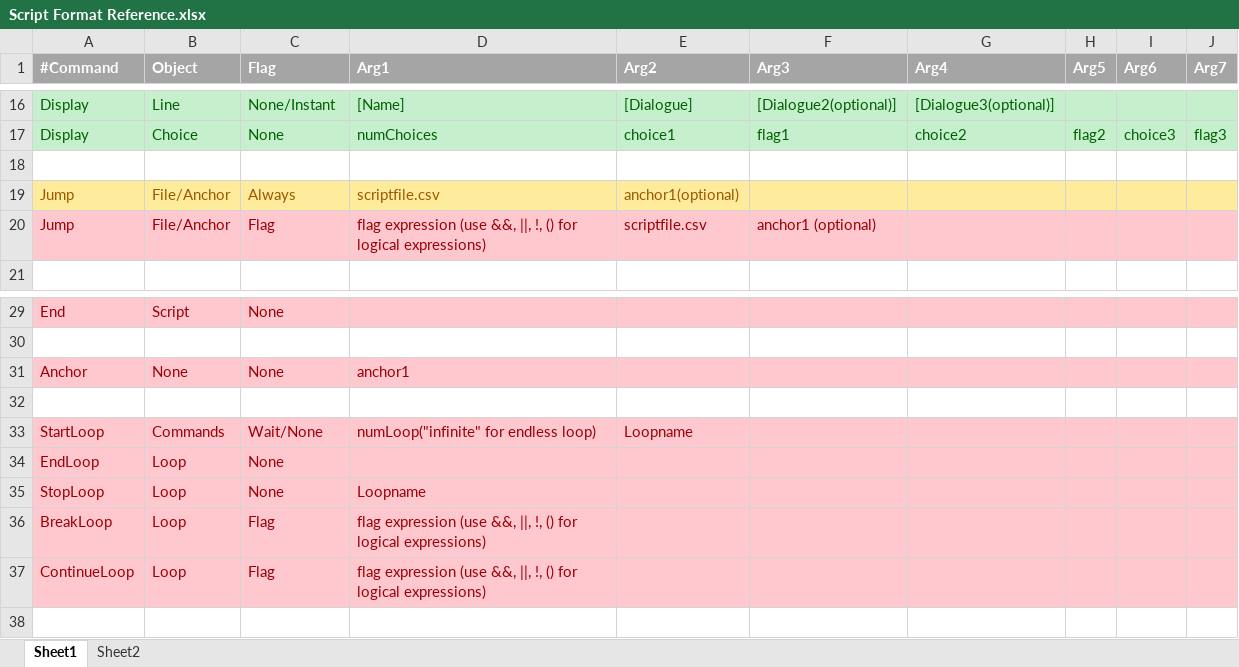
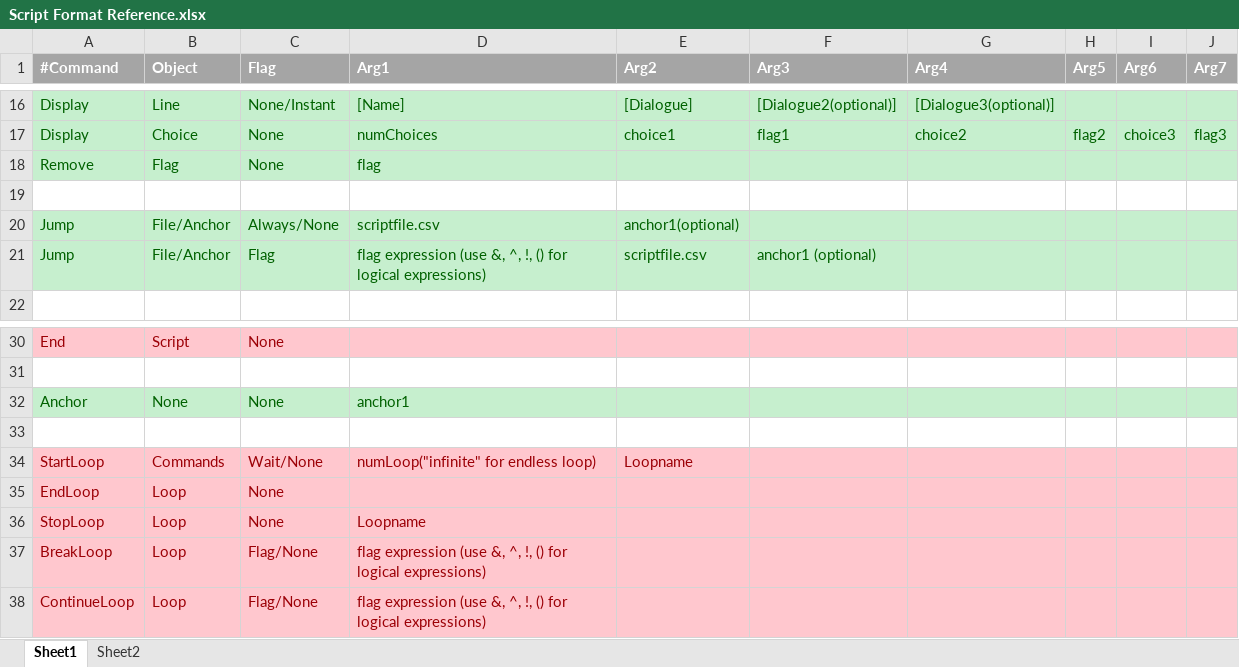
Before and after one commit to Ming-2015/Visual-Novel-Engine, an Excel workbook: SFML_tester/Script Format Reference.xlsx, sheet Sheet1, drawn as a sheet; only a part is shown, gaps mark what is left out; values as stored, in another font and other column widths than the file's, no borders; addresses are those after the commit; the diff names each change by its address in the sheet, - before the commit and + after, or states it on an @@ line.

Commit message:
done jump command

```diff
--- a/SFML_tester/Script Format Reference.xlsx (sheet Sheet1)
+++ b/SFML_tester/Script Format Reference.xlsx (sheet Sheet1)
+row 18: Remove | Flag | None | flag
-A20:J20 fill: #FFEB9C
+A20:J20 fill: #C6EFCE
-A20:E20 text colour: #9C5700
+A20:E20 text colour: #006100
-C20 (Flag): Always
+C20 (Flag): Always/None
-A21:J21 fill: #FFC7CE
+A21:J21 fill: #C6EFCE
-A21:F21 text colour: #9C0006
+A21:F21 text colour: #006100
-D21 (Arg1): …expression (use &&, ||, !, ()…
+D21 (Arg1): …expression (use &, ^, !, ()…
-A32:J32 fill: #FFC7CE
+A32:J32 fill: #C6EFCE
-A32:D32 text colour: #9C0006
+A32:D32 text colour: #006100
-C37:C38 (Flag): Flag
+C37:C38 (Flag): Flag/None
-D37:D38 (Arg1): …expression (use &&, ||, !, ()…
+D37:D38 (Arg1): …expression (use &, ^, !, ()…
```
Also changed, not shown: 19 other files.
